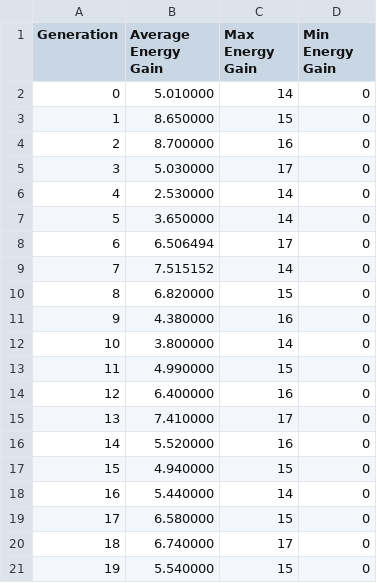
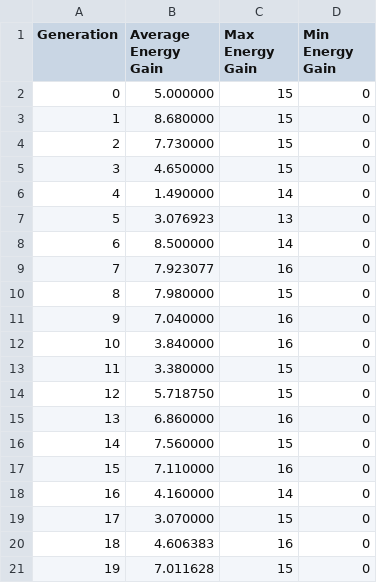
Before and after one commit to tamames/toyLIFE_simulator, a CSV file: simulations/simulation1/data/population_info1.csv, drawn as a sheet; only a part is shown; the diff covers the shown part only.

```diff
--- a/simulations/simulation1/data/population_info1.csv
+++ b/simulations/simulation1/data/population_info1.csv
@@ -1,21 +1,21 @@
 Generation,Average Energy Gain,Max Energy Gain,Min Energy Gain
-0,5.010000,14,0
-1,8.650000,15,0
-2,8.700000,16,0
-3,5.030000,17,0
-4,2.530000,14,0
-5,3.650000,14,0
-6,6.506494,17,0
-7,7.515152,14,0
-8,6.820000,15,0
-9,4.380000,16,0
-10,3.800000,14,0
-11,4.990000,15,0
-12,6.400000,16,0
-13,7.410000,17,0
-14,5.520000,16,0
-15,4.940000,15,0
-16,5.440000,14,0
-17,6.580000,15,0
-18,6.740000,17,0
-19,5.540000,15,0
+0,5.000000,15,0
+1,8.680000,15,0
+2,7.730000,15,0
+3,4.650000,15,0
+4,1.490000,14,0
+5,3.076923,13,0
+6,8.500000,14,0
+7,7.923077,16,0
+8,7.980000,15,0
+9,7.040000,16,0
+10,3.840000,16,0
+11,3.380000,15,0
+12,5.718750,15,0
+13,6.860000,16,0
+14,7.560000,15,0
+15,7.110000,16,0
+16,4.160000,14,0
+17,3.070000,15,0
+18,4.606383,16,0
+19,7.011628,15,0
```
Also changed, not shown: 134 edited cells elsewhere in this file, 2 other files.
